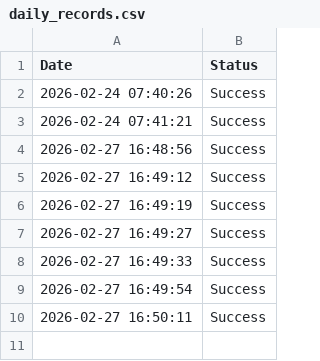
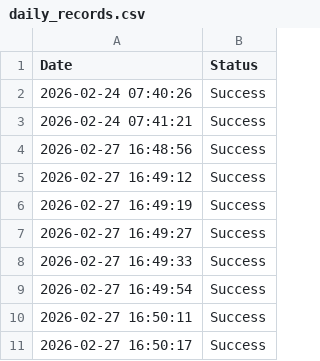
Before and after one commit to Mayank-jain10/daily-tracker, a CSV file: daily_records.csv, drawn as a sheet.

Commit message:
Dark Green Update 8

```diff
--- a/daily_records.csv
+++ b/daily_records.csv
@@ -10 +10,2 @@ Date,Status
 2026-02-27 16:50:11,Success
+2026-02-27 16:50:17,Success
```
